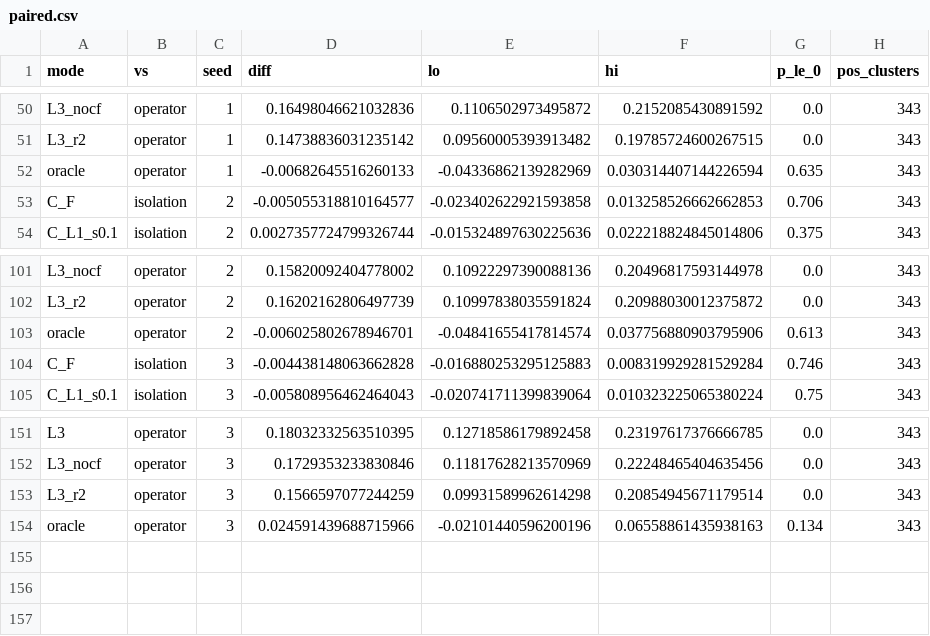
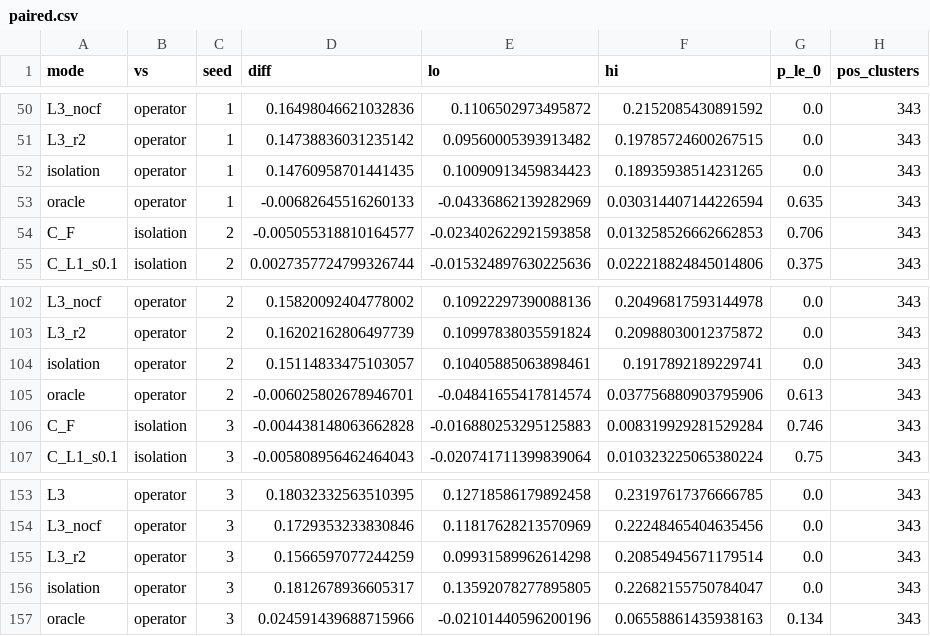
Before and after one commit to Falconwu17/shekara, a CSV file: experiments/results/paired.csv, drawn as a sheet; only a part is shown, gaps mark what is left out; the diff names each change by its address in the sheet, - before the commit and + after, or states it on an @@ line.

```diff
--- a/experiments/results/paired.csv
+++ b/experiments/results/paired.csv
+row 52: isolation | operator | 1 | 0.14760958701441435 | 0.10090913459834423 | 0.18935938514231265 | 0.0 | 343
+row 104: isolation | operator | 2 | 0.15114833475103057 | 0.10405885063898461 | 0.1917892189229741 | 0.0 | 343
+row 156: isolation | operator | 3 | 0.1812678936605317 | 0.13592078277895805 | 0.22682155750784047 | 0.0 | 343
```
Also changed, not shown: 28 other files.
